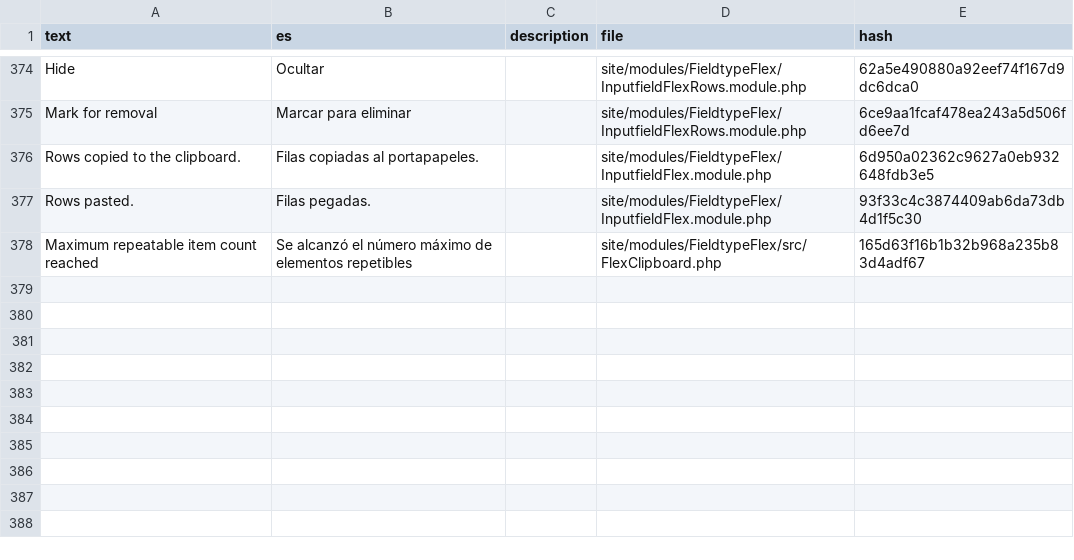
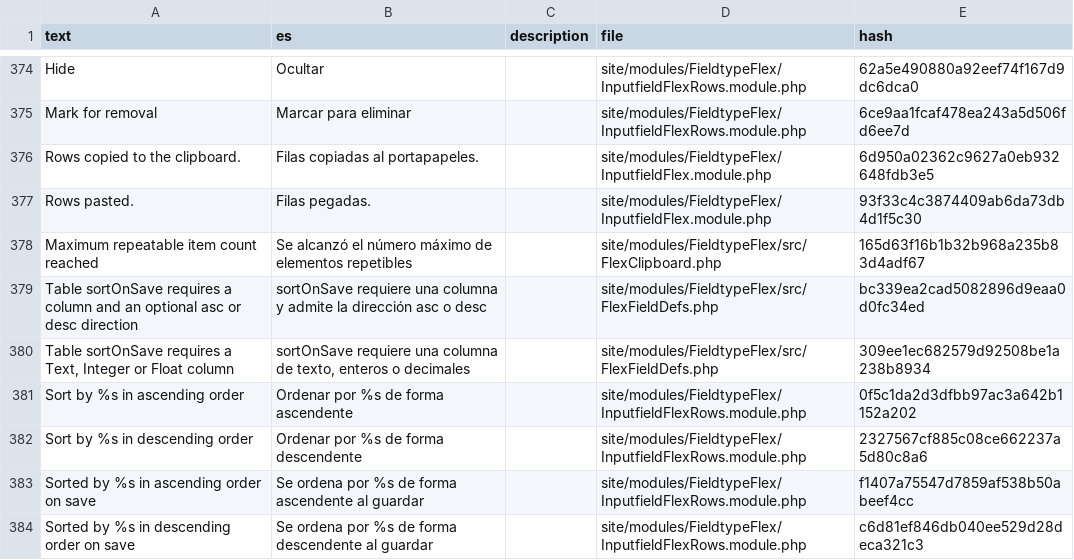
Before and after one commit to phlppschrr/FieldtypeFlex, a CSV file: languages/es.csv, drawn as a sheet; only a part is shown, gaps mark what is left out.

```diff
--- a/languages/es.csv
+++ b/languages/es.csv
@@ -378 +378,7 @@ Rows pasted.,Filas pegadas.,,site/modules/FieldtypeFlex/InputfieldFlex.module.ph
 Maximum repeatable item count reached,Se alcanzó el número máximo de elementos repetibles,,site/modules/FieldtypeFlex/src/FlexClipboard.php,165d63f16b1b32b968a235b83d4adf67
+Table sortOnSave requires a column and an optional asc or desc direction,sortOnSave requiere una columna y admite la dirección asc o desc,,site/modules/FieldtypeFlex/src/FlexFieldDefs.php,bc339ea2cad5082896d9eaa0d0fc34ed
+"Table sortOnSave requires a Text, Integer or Float column","sortOnSave requiere una columna de texto, enteros o decimales",,site/modules/FieldtypeFlex/src/FlexFieldDefs.php,309ee1ec682579d92508be1a238b8934
+Sort by %s in ascending order,Ordenar por %s de forma ascendente,,site/modules/FieldtypeFlex/InputfieldFlexRows.module.php,0f5c1da2d3dfbb97ac3a642b1152a202
+Sort by %s in descending order,Ordenar por %s de forma descendente,,site/modules/FieldtypeFlex/InputfieldFlexRows.module.php,2327567cf885c08ce662237a5d80c8a6
+Sorted by %s in ascending order on save,Se ordena por %s de forma ascendente al guardar,,site/modules/FieldtypeFlex/InputfieldFlexRows.module.php,f1407a75547d7859af538b50abeef4cc
+Sorted by %s in descending order on save,Se ordena por %s de forma descendente al guardar,,site/modules/FieldtypeFlex/InputfieldFlexRows.module.php,c6d81ef846db040ee529d28deca321c3
```
Also changed, not shown: languages/de.csv, languages/fr.csv, 12 other files.
